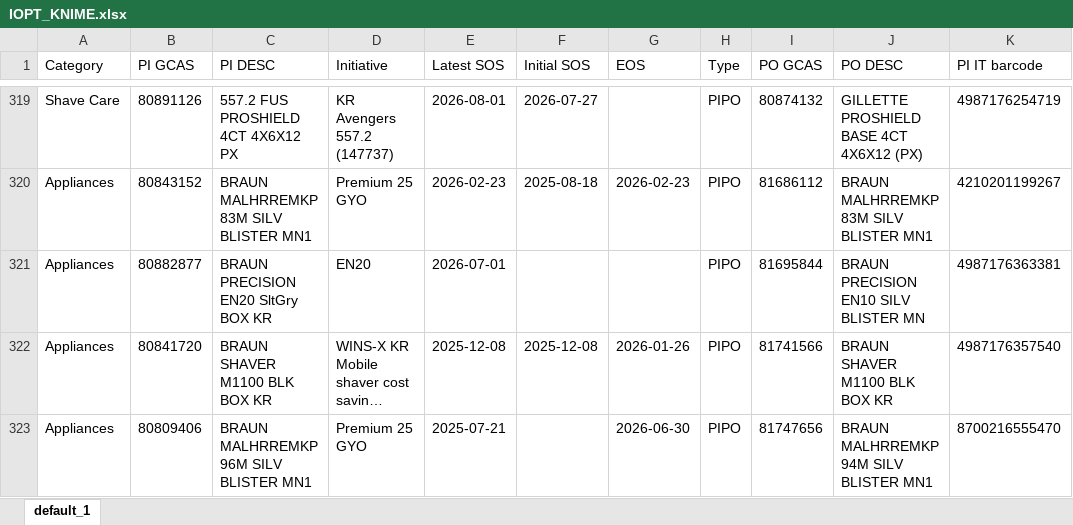
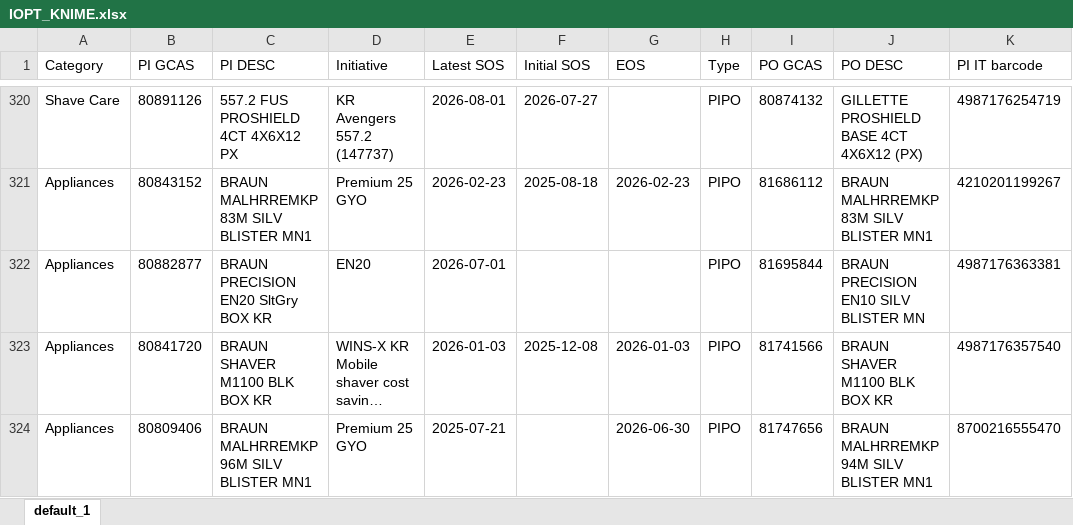
Before and after one commit to swanlee0729/pg.eagles.data, an Excel workbook: IOPT_KNIME.xlsx, sheet default_1, drawn as a sheet; only a part is shown, gaps mark what is left out; long unchanged cells end in …; values as stored, in another font and other column widths than the file's, no borders; addresses are those after the commit; the diff covers the shown part only; the diff names each change by its address in the sheet, - before the commit and + after, or states it on an @@ line.

```diff
--- a/IOPT_KNIME.xlsx (sheet default_1)
+++ b/IOPT_KNIME.xlsx (sheet default_1)
-E323 (Latest SOS): 2025-12-08
+E323 (Latest SOS): 2026-01-03
-G323 (EOS): 2026-01-26
+G323 (EOS): 2026-01-03
```
Also changed, not shown: 1 added row and 11 edited cells elsewhere in this sheet, Inventory_KNIME.xlsx, Priority_KNIME.xlsx, 5 other files.
